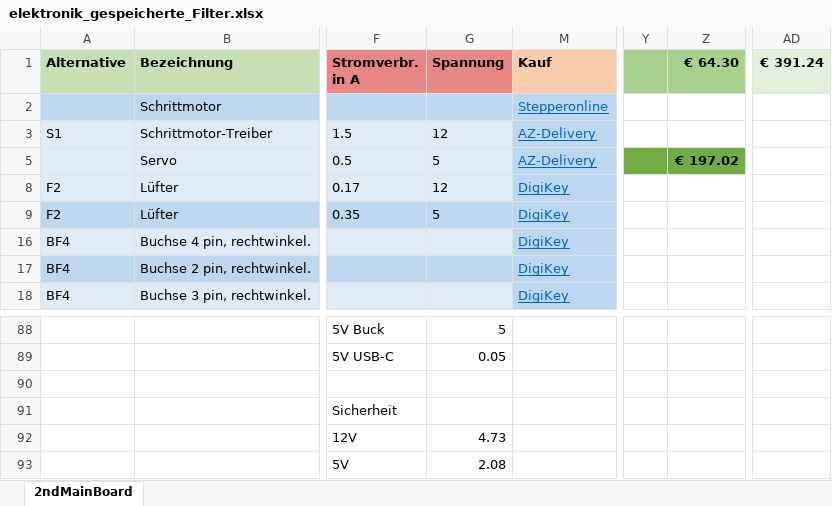
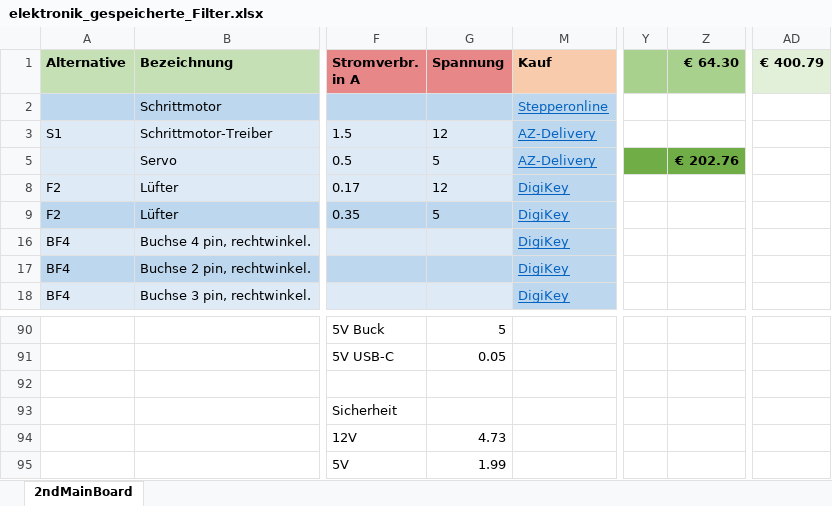
Before and after one commit to GodGotzi/fiberprinter-electronics, an Excel workbook: 2nd_mainboard_bom/elektronik_gespeicherte_Filter.xlsx, sheet 2ndMainBoard, drawn as a sheet; only a part is shown, gaps mark what is left out; values as stored, in another font and other column widths than the file's, no borders; conditional formats not drawn; addresses are those after the commit; the diff covers the shown part only; the diff names each change by its address in the sheet, - before the commit and + after, or states it on an @@ line.

```diff
--- a/2nd_mainboard_bom/elektronik_gespeicherte_Filter.xlsx (sheet 2ndMainBoard)
+++ b/2nd_mainboard_bom/elektronik_gespeicherte_Filter.xlsx (sheet 2ndMainBoard)
-AD1: € 391.24
+AD1: € 400.79
-Z5 (€ 64.30): € 197.02
+Z5 (€ 64.30): € 202.76
-G95 (Spannung): 2.08
+G95 (Spannung): 1.99
```
Also changed, not shown: 2 added rows, 1 removed row, 2 hidden or unhidden rows, 8 edited cells and cell formats elsewhere in this sheet, formulas that keep their value, hidden cells, 38 other files.
